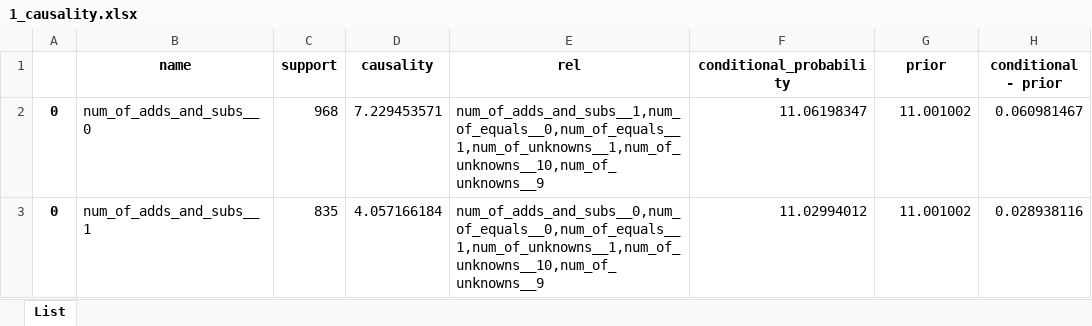
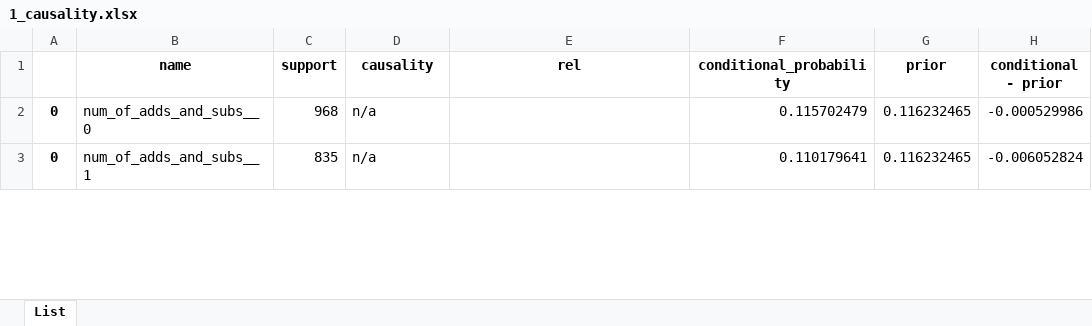
Before and after one commit to hwelsters/internal-consistency, an Excel workbook: 06-08-2023/data/output/xlsx/sample_0/1_causality.xlsx, sheet List, drawn as a sheet; only a part is shown; values as stored, in another font and other column widths than the file's, no borders; the diff covers the shown part only; the diff names each change by its address in the sheet, - before the commit and + after, or states it on an @@ line.

```diff
--- a/06-08-2023/data/output/xlsx/sample_0/1_causality.xlsx (sheet List)
+++ b/06-08-2023/data/output/xlsx/sample_0/1_causality.xlsx (sheet List)
-D2 (causality): 7.229453571
+D2 (causality): n/a
-E2 (rel): num_of_adds_and_subs__1,num_of_equals__0,num_of_equals__1,num_of_unknowns__1,num_of_unknowns__10,num_of_unknowns__9
+E2 (rel): (empty)
-F2 (conditional_probability): 11.06198347
+F2 (conditional_probability): 0.115702479
-G2:G3 (prior): 11.001002
+G2:G3 (prior): 0.116232465
-H2 (conditional - prior): 0.060981467
+H2 (conditional - prior): -0.000529986
-D3 (causality): 4.057166184
+D3 (causality): n/a
-E3 (rel): num_of_adds_and_subs__0,num_of_equals__0,num_of_equals__1,num_of_unknowns__1,num_of_unknowns__10,num_of_unknowns__9
+E3 (rel): (empty)
-F3 (conditional_probability): 11.02994012
+F3 (conditional_probability): 0.110179641
-H3 (conditional - prior): 0.028938116
+H3 (conditional - prior): -0.006052824
```
Also changed, not shown: 463 edited cells elsewhere in this sheet, 06-08-2023/data/output/xlsx/sample_0/14_causality.xlsx, 06-08-2023/data/output/xlsx/sample_0/15_causality.xlsx, 57 other files.
